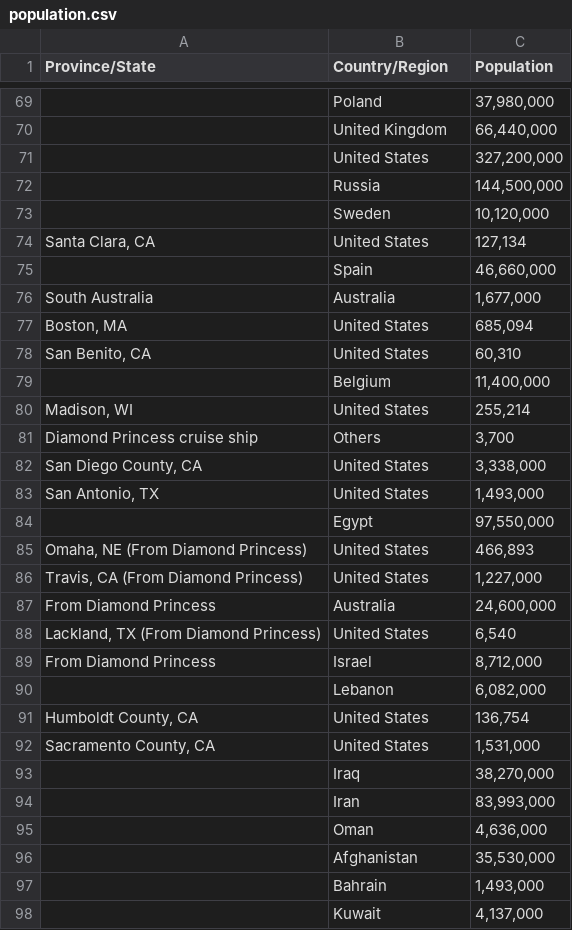
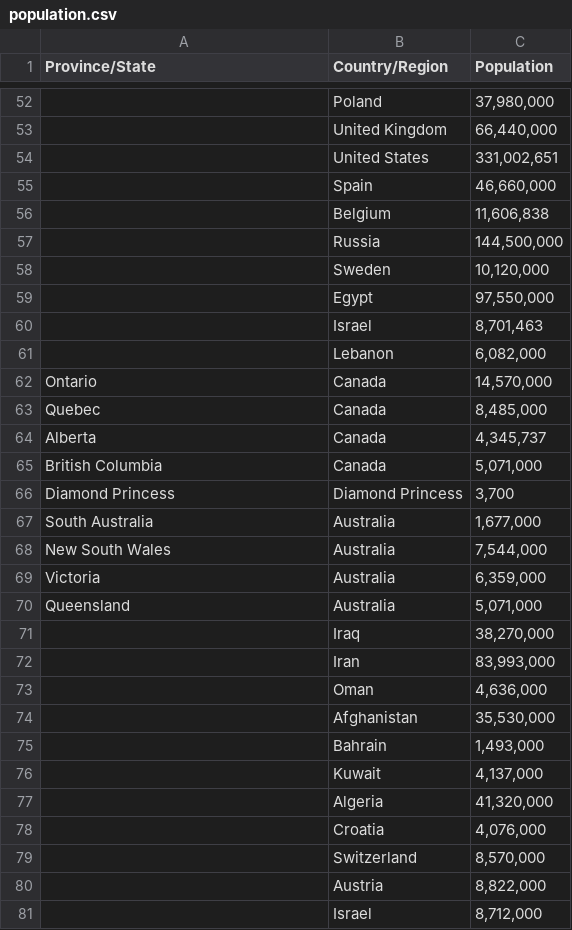
Before and after one commit to jpacerqueira-zz/project_lost_saturn, a CSV file: notebooks/covid19/data/population.csv, drawn as a sheet; only a part is shown, gaps mark what is left out; the shorter side is filled out with more unchanged rows; removed rows and columns are numbered as before the commit, all else as after; the diff covers the shown part only; the diff names each change by its address in the sheet, - before the commit and + after, or states it on an @@ line.

Commit message:
New - +daily spark reconciliation analysis  - 05Nov2020 - #COVID19

```diff
--- a/notebooks/covid19/data/population.csv
+++ b/notebooks/covid19/data/population.csv
-C54 (Population): 327,200,000
+C54 (Population): 331,002,651
@@ row 75 moved to row 55: Spain @@
+row 56:  | Belgium | 11,606,838
-row 74: Santa Clara, CA | United States | 127,134
@@ row 84 moved to row 59: Egypt @@
+row 60:  | Israel | 8,701,463
@@ row 90 moved to row 61: Lebanon @@
@@ row 51 moved to row 62: Ontario @@
@@ row 52 moved to row 63: Quebec @@
@@ row 53 moved to row 64: Alberta @@
@@ row 55 moved to row 65: British Columbia @@
+row 66: Diamond Princess | Diamond Princess | 3,700
-row 77: Boston, MA | United States | 685,094
-row 78: San Benito, CA | United States | 60,310
-row 79:  | Belgium | 11,400,000
-row 80: Madison, WI | United States | 255,214
-row 81: Diamond Princess cruise ship | Others | 3,700
-row 82: San Diego County, CA | United States | 3,338,000
-row 83: San Antonio, TX | United States | 1,493,000
-row 85: Omaha, NE (From Diamond Princess) | United States | 466,893
-row 86: Travis, CA (From Diamond Princess) | United States | 1,227,000
-row 87: From Diamond Princess | Australia | 24,600,000
-row 88: Lackland, TX (From Diamond Princess) | United States | 6,540
-row 89: From Diamond Princess | Israel | 8,712,000
-row 91: Humboldt County, CA | United States | 136,754
-row 92: Sacramento County, CA | United States | 1,531,000
@@ row 59 moved to row 68: New South Wales @@
@@ row 60 moved to row 69: Victoria @@
@@ row 61 moved to row 70: Queensland @@
```
Also changed, not shown: 4 added rows and 10 removed rows elsewhere in this file, 13 other files.
